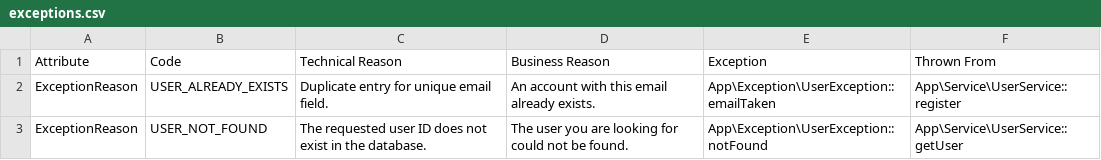
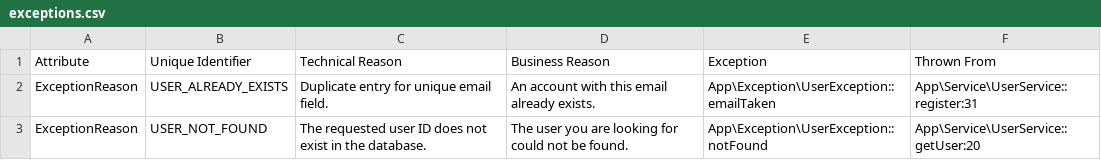
Before and after one commit to tetrode/throwpedia, a CSV file: examples/01-standard-flow/output/exceptions.csv, drawn as a sheet.

Commit message:
Update configuration comments, improve `ConfigLoader` path handling, and enhance documentation details.
renamed code to identifier or source code depending on the meaning

added line number

building a phar

updated README.md

```diff
--- a/examples/01-standard-flow/output/exceptions.csv
+++ b/examples/01-standard-flow/output/exceptions.csv
@@ -1,3 +1,3 @@
-Attribute,Code,"Technical Reason","Business Reason",Exception,"Thrown From"
-ExceptionReason,USER_ALREADY_EXISTS,"Duplicate entry for unique email field.","An account with this email already exists.","App\Exception\UserException::emailTaken","App\Service\UserService::register"
-ExceptionReason,USER_NOT_FOUND,"The requested user ID does not exist in the database.","The user you are looking for could not be found.","App\Exception\UserException::notFound","App\Service\UserService::getUser"
+Attribute,"Unique Identifier","Technical Reason","Business Reason",Exception,"Thrown From"
+ExceptionReason,USER_ALREADY_EXISTS,"Duplicate entry for unique email field.","An account with this email already exists.","App\Exception\UserException::emailTaken","App\Service\UserService::register:31"
+ExceptionReason,USER_NOT_FOUND,"The requested user ID does not exist in the database.","The user you are looking for could not be found.","App\Exception\UserException::notFound","App\Service\UserService::getUser:20"
```
Also changed, not shown: examples/01-standard-flow/output/exceptions.tsv, 42 other files.
